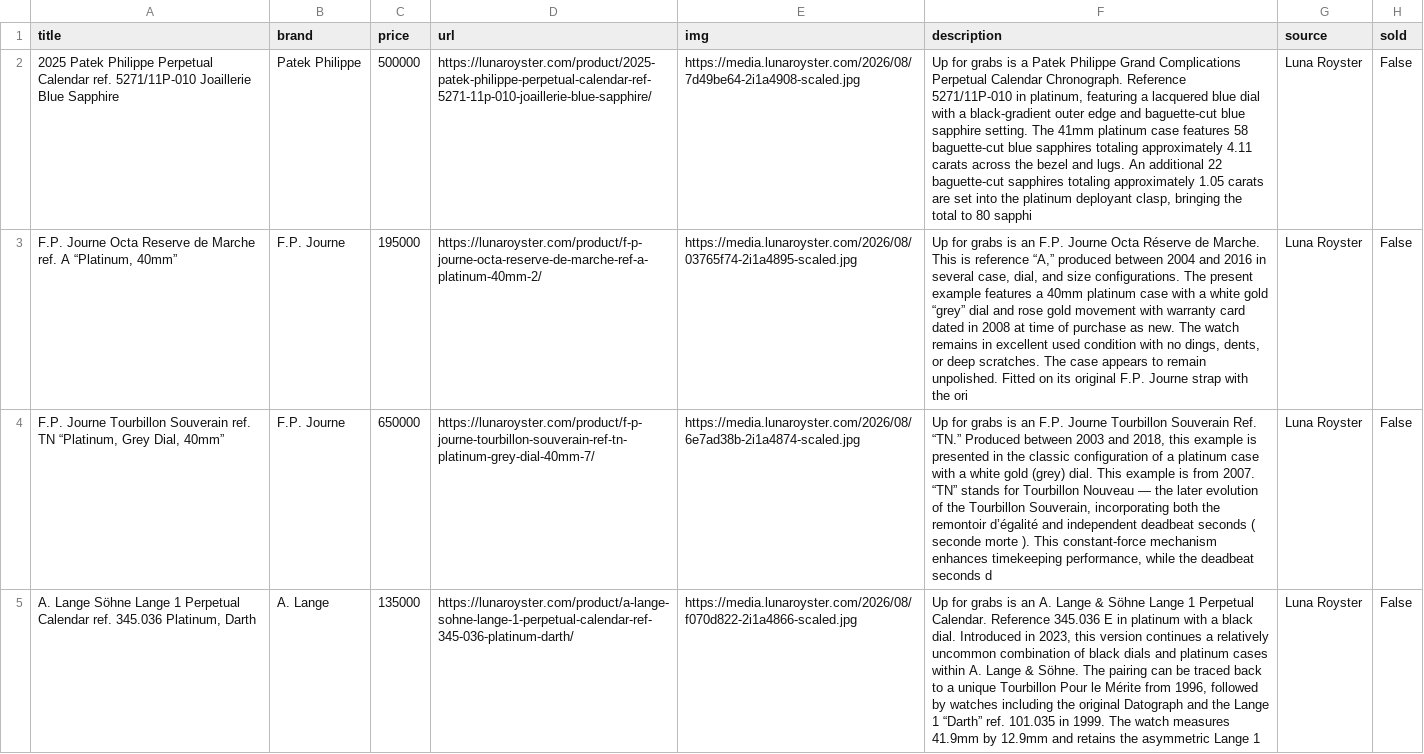
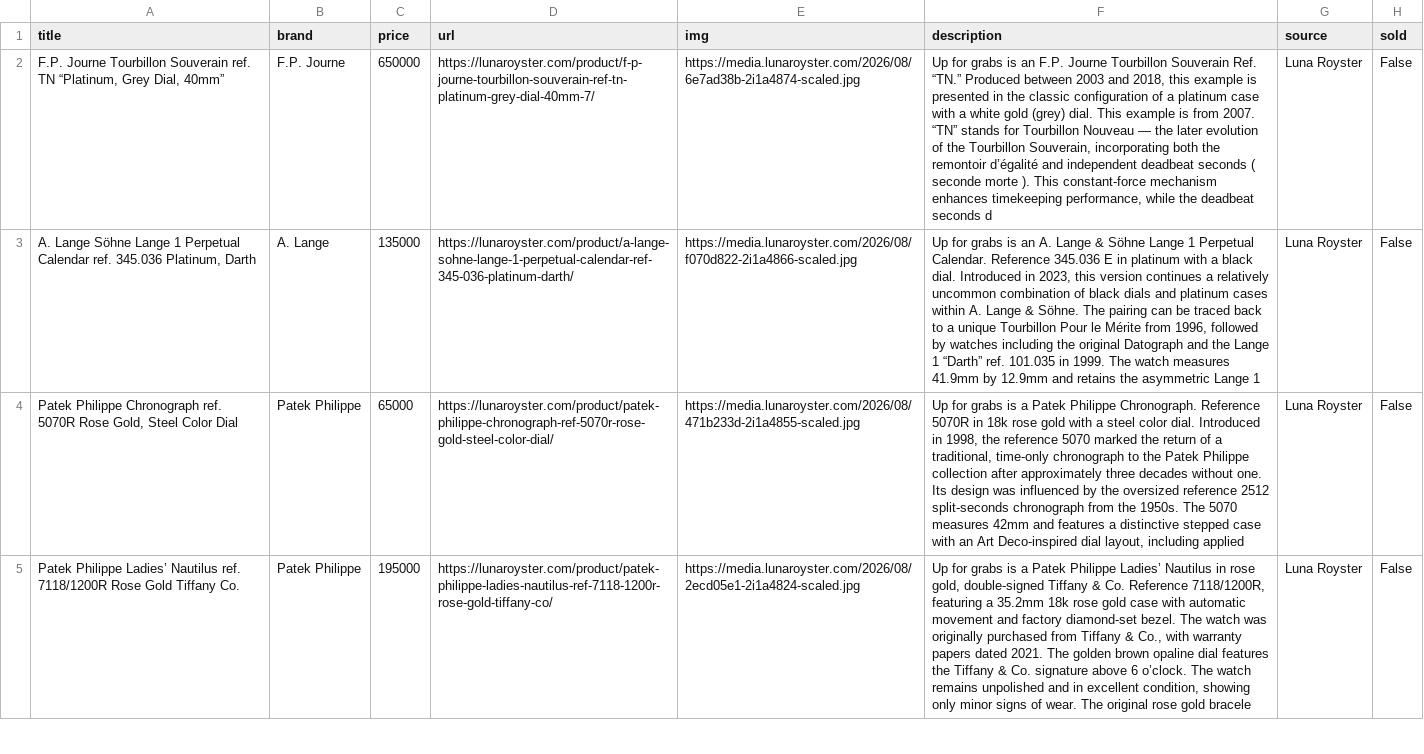
Before and after one commit to markatmutter-cloud/Dial, a CSV file: data/lunaroyster.csv, drawn as a sheet; only a part is shown; the shorter side is filled out with more unchanged rows; the diff names each change by its address in the sheet, - before the commit and + after, or states it on an @@ line.

```diff
--- a/data/lunaroyster.csv
+++ b/data/lunaroyster.csv
-row 2: 2025 Patek Philippe Perpetual Calendar ref. 5271/11P-010 Joaillerie Blue Sapphire | Patek Philippe | 500000 | https://lunaroyster.com/product/2025-patek-philippe-perpetual-calendar-ref-5271-11p-010-joaillerie-blue-sapphire/ | https://media.lunaroyster.com/2026/08/7d49be64-2i1a4908-scaled.jpg | Up for grabs is a Patek Philippe Grand Complications Perpetual Calendar Chronograph. Reference 5271/11P-010 in platinum, featuring a lacquered blue dial with a black-gradient outer edge and baguette-cut blue sapphire setting. The 41mm platinum case features 58 baguette-cut blue sapphires totaling approximately 4.11 carats across the bezel and lugs. An additional 22 baguette-cut sapphires totaling approximately 1.05 carats are set into the platinum deployant clasp, bringing the total to 80 sapphi | Luna Royster | False
-row 3: F.P. Journe Octa Reserve de Marche ref. A “Platinum, 40mm” | F.P. Journe | 195000 | https://lunaroyster.com/product/f-p-journe-octa-reserve-de-marche-ref-a-platinum-40mm-2/ | https://media.lunaroyster.com/2026/08/03765f74-2i1a4895-scaled.jpg | Up for grabs is an F.P. Journe Octa Réserve de Marche. This is reference “A,” produced between 2004 and 2016 in several case, dial, and size configurations. The present example features a 40mm platinum case with a white gold “grey” dial and rose gold movement with warranty card dated in 2008 at time of purchase as new. The watch remains in excellent used condition with no dings, dents, or deep scratches. The case appears to remain unpolished. Fitted on its original F.P. Journe strap with the ori | Luna Royster | False
```
Also changed, not shown: data/huntington.csv, data/tropicalwatch.csv, 11 other files.
